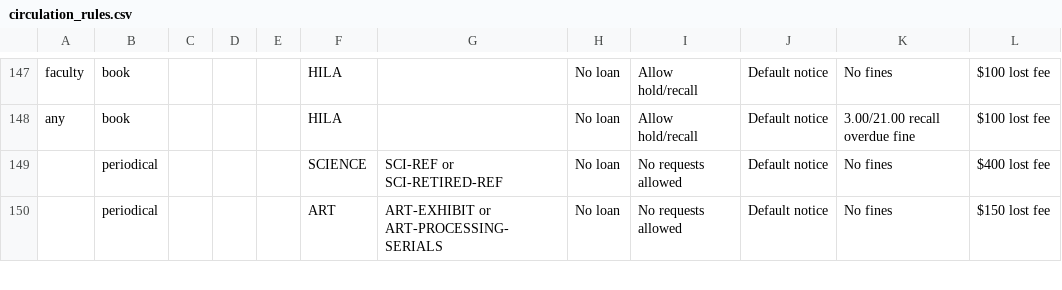
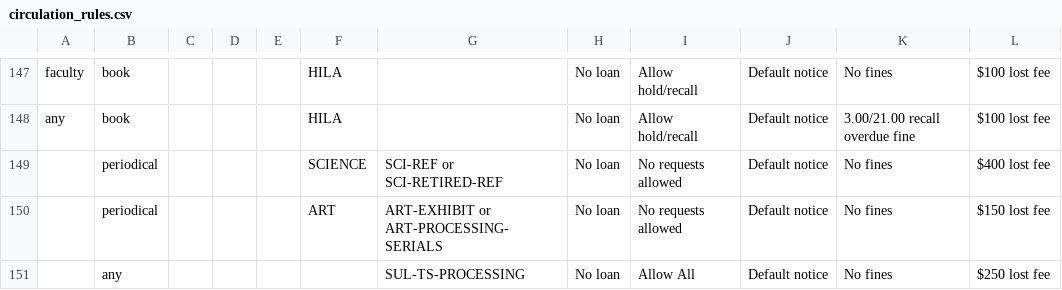
Before and after one commit to sul-dlss/SearchWorks, a CSV file: config/folio/circulation_rules.csv, drawn as a sheet; only a part is shown, gaps mark what is left out; the diff covers the shown part only; the diff names each change by its address in the sheet, - before the commit and + after, or states it on an @@ line.

Commit message:
Update FOLIO types

```diff
--- a/config/folio/circulation_rules.csv
+++ b/config/folio/circulation_rules.csv
+row 151:  | any |  |  |  |  | SUL-TS-PROCESSING | No loan | Allow All | Default notice | No fines | $250 lost fee
```
Also changed, not shown: 1 added row and 2 edited cells elsewhere in this file, 1 other file.
